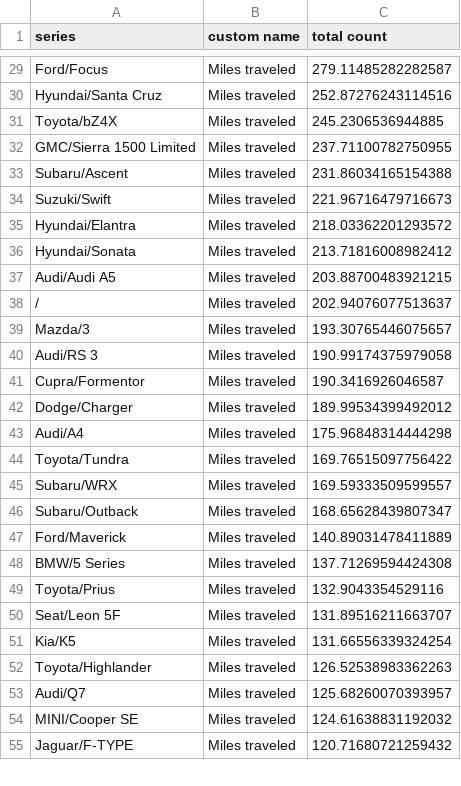
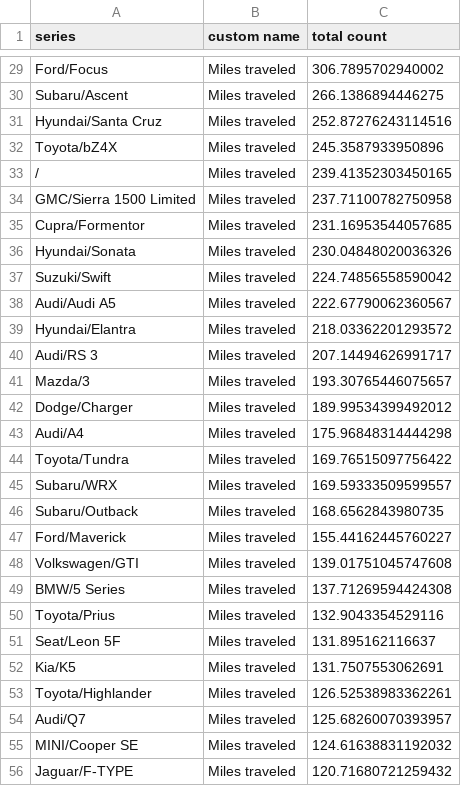
Before and after one commit to ClutchEngineering/sidecar.clutch.engineering, a CSV file: Sources/gensite/export-carplay-distance-traveled-by-model-yesterday.csv, drawn as a sheet; only a part is shown, gaps mark what is left out; removed rows and columns are numbered as before the commit, all else as after; the diff covers the shown part only; the diff names each change by its address in the sheet, - before the commit and + after, or states it on an @@ line.

```diff
--- a/Sources/gensite/export-carplay-distance-traveled-by-model-yesterday.csv
+++ b/Sources/gensite/export-carplay-distance-traveled-by-model-yesterday.csv
-C29 (total count): 279.11485282282587
+C29 (total count): 306.7895702940002
+row 30: Subaru/Ascent | Miles traveled | 266.1386894446275
-C32 (total count): 245.2306536944885
+C32 (total count): 245.3587933950896
+row 33: / | Miles traveled | 239.41352303450165
-C34 (total count): 237.71100782750955
+C34 (total count): 237.71100782750958
-row 33: Subaru/Ascent | Miles traveled | 231.86034165154388
+row 35: Cupra/Formentor | Miles traveled | 231.16953544057685
+row 36: Hyundai/Sonata | Miles traveled | 230.04848020036326
-C37 (total count): 221.96716479716673
+C37 (total count): 224.74856558590042
+row 38: Audi/Audi A5 | Miles traveled | 222.67790062360567
-row 36: Hyundai/Sonata | Miles traveled | 213.71816008982412
-row 37: Audi/Audi A5 | Miles traveled | 203.88700483921215
-row 38: / | Miles traveled | 202.94076077513637
+row 40: Audi/RS 3 | Miles traveled | 207.14494626991717
-row 40: Audi/RS 3 | Miles traveled | 190.99174375979058
-row 41: Cupra/Formentor | Miles traveled | 190.3416926046587
-C46 (total count): 168.65628439807347
+C46 (total count): 168.6562843980735
-C47 (total count): 140.89031478411889
+C47 (total count): 155.44162445760227
+row 48: Volkswagen/GTI | Miles traveled | 139.01751045747608
-C51 (total count): 131.89516211663707
+C51 (total count): 131.895162116637
-C52 (total count): 131.66556339324254
+C52 (total count): 131.7507553062691
-C53 (total count): 126.52538983362263
+C53 (total count): 126.52538983362261
```
Also changed, not shown: 14 added rows, 13 removed rows and 33 edited cells elsewhere in this file.
